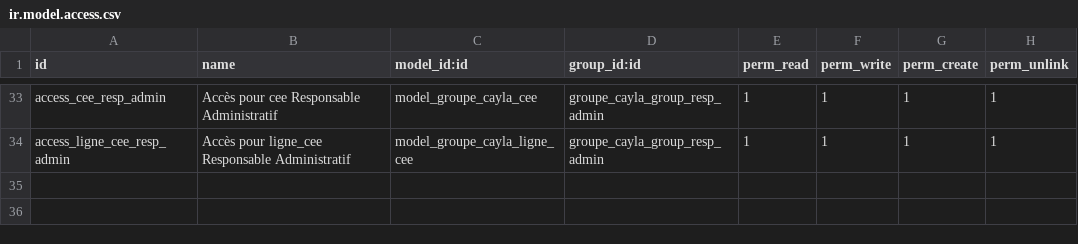
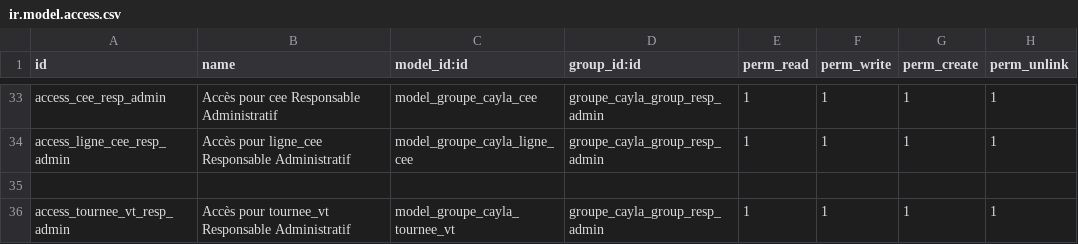
Before and after one commit to henrydes/odoo-addons, a CSV file: groupe_cayla/security/ir.model.access.csv, drawn as a sheet; only a part is shown, gaps mark what is left out.

```diff
--- a/groupe_cayla/security/ir.model.access.csv
+++ b/groupe_cayla/security/ir.model.access.csv
@@ -34 +34,3 @@ access_cee_resp_admin,Accès pour cee Responsable Administratif,model_groupe_cay
 access_ligne_cee_resp_admin,Accès pour ligne_cee Responsable Administratif,model_groupe_cayla_ligne_cee,groupe_cayla_group_resp_admin,1,1,1,1
+
+access_tournee_vt_resp_admin,Accès pour tournee_vt Responsable Administratif,model_groupe_cayla_tournee_vt,groupe_cayla_group_resp_admin,1,1,1,1
```
Also changed, not shown: 7 other files.
